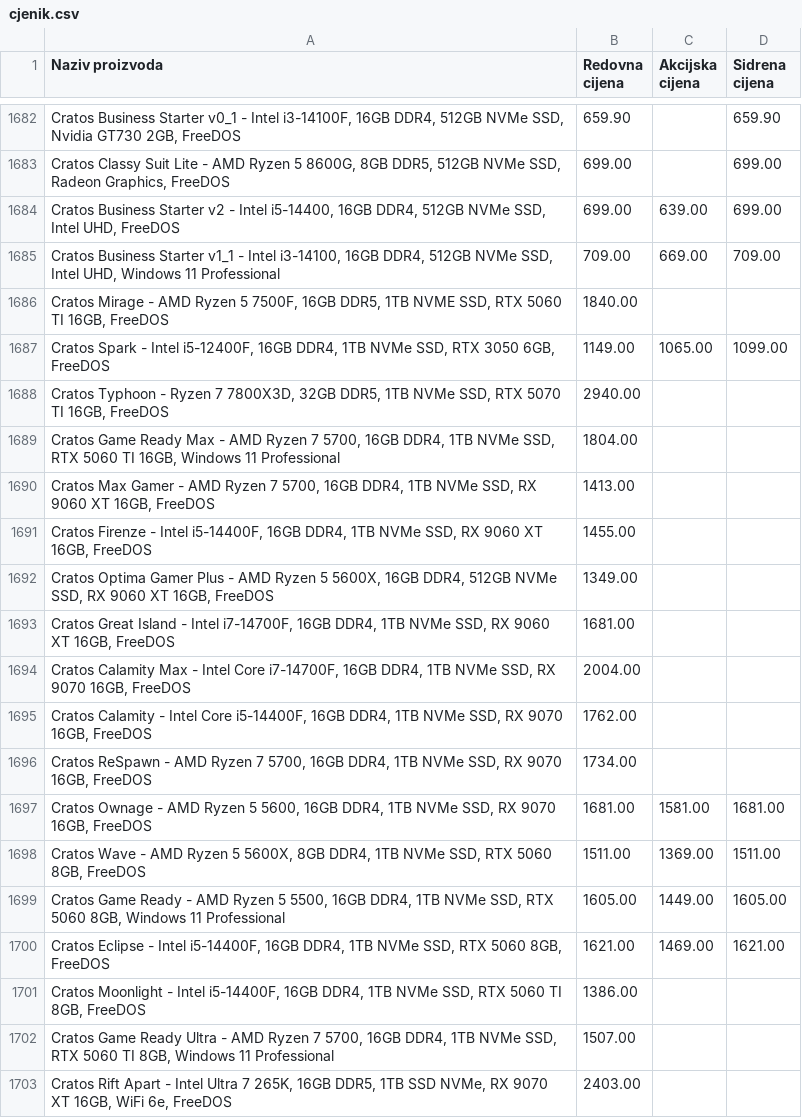
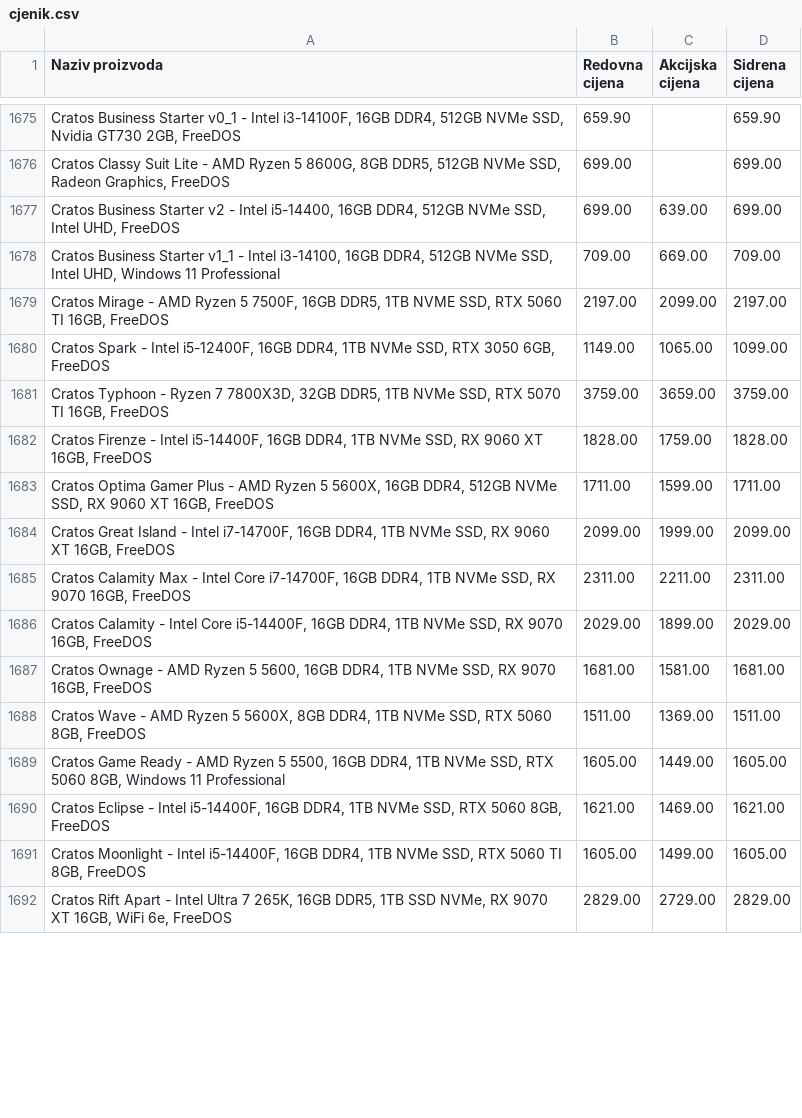
Before and after one commit to sobrtzausluge/bongo-javni-cjenik, a CSV file: cjenik.csv, drawn as a sheet; only a part is shown, gaps mark what is left out; the diff covers the shown part only.

```diff
--- a/cjenik.csv
+++ b/cjenik.csv
@@ -1685,13 +1678,10 @@ Cratos Business Starter v2 - Intel i5-14400, 16GB DDR4, 512GB NVMe SSD, Intel UH
 Cratos Business Starter v1_1 - Intel i3-14100, 16GB DDR4, 512GB NVMe SSD, Intel UHD, Windows 11 Professional;709.00;669.00;709.00
-Cratos Mirage - AMD Ryzen 5 7500F, 16GB DDR5, 1TB NVME SSD, RTX 5060 TI 16GB, FreeDOS;1840.00;;
+Cratos Mirage - AMD Ryzen 5 7500F, 16GB DDR5, 1TB NVME SSD, RTX 5060 TI 16GB, FreeDOS;2197.00;2099.00;2197.00
 Cratos Spark - Intel i5-12400F, 16GB DDR4, 1TB NVMe SSD, RTX 3050 6GB, FreeDOS;1149.00;1065.00;1099.00
-Cratos Typhoon - Ryzen 7 7800X3D, 32GB DDR5, 1TB NVMe SSD, RTX 5070 TI 16GB, FreeDOS;2940.00;;
-Cratos Game Ready Max - AMD Ryzen 7 5700, 16GB DDR4, 1TB NVMe SSD, RTX 5060 TI 16GB, Windows 11 Professional;1804.00;;
-Cratos Max Gamer - AMD Ryzen 7 5700, 16GB DDR4, 1TB NVMe SSD, RX 9060 XT 16GB, FreeDOS;1413.00;;
-Cratos Firenze - Intel i5-14400F, 16GB DDR4, 1TB NVMe SSD, RX 9060 XT 16GB, FreeDOS;1455.00;;
-Cratos Optima Gamer Plus - AMD Ryzen 5 5600X, 16GB DDR4, 512GB NVMe SSD, RX 9060 XT 16GB, FreeDOS;1349.00;;
-Cratos Great Island - Intel i7-14700F, 16GB DDR4, 1TB NVMe SSD, RX 9060 XT 16GB, FreeDOS;1681.00;;
-Cratos Calamity Max - Intel Core i7-14700F, 16GB DDR4, 1TB NVMe SSD, RX 9070 16GB, FreeDOS;2004.00;;
-Cratos Calamity - Intel Core i5-14400F, 16GB DDR4, 1TB NVMe SSD, RX 9070 16GB, FreeDOS;1762.00;;
-Cratos ReSpawn - AMD Ryzen 7 5700, 16GB DDR4, 1TB NVMe SSD, RX 9070 16GB, FreeDOS;1734.00;;
+Cratos Typhoon - Ryzen 7 7800X3D, 32GB DDR5, 1TB NVMe SSD, RTX 5070 TI 16GB, FreeDOS;3759.00;3659.00;3759.00
+Cratos Firenze - Intel i5-14400F, 16GB DDR4, 1TB NVMe SSD, RX 9060 XT 16GB, FreeDOS;1828.00;1759.00;1828.00
+Cratos Optima Gamer Plus - AMD Ryzen 5 5600X, 16GB DDR4, 512GB NVMe SSD, RX 9060 XT 16GB, FreeDOS;1711.00;1599.00;1711.00
+Cratos Great Island - Intel i7-14700F, 16GB DDR4, 1TB NVMe SSD, RX 9060 XT 16GB, FreeDOS;2099.00;1999.00;2099.00
+Cratos Calamity Max - Intel Core i7-14700F, 16GB DDR4, 1TB NVMe SSD, RX 9070 16GB, FreeDOS;2311.00;2211.00;2311.00
+Cratos Calamity - Intel Core i5-14400F, 16GB DDR4, 1TB NVMe SSD, RX 9070 16GB, FreeDOS;2029.00;1899.00;2029.00
 Cratos Ownage - AMD Ryzen 5 5600, 16GB DDR4, 1TB NVMe SSD, RX 9070 16GB, FreeDOS;1681.00;1581.00;1681.00
@@ -1700,4 +1690,3 @@ Cratos Game Ready - AMD Ryzen 5 5500, 16GB DDR4, 1TB NVMe SSD, RTX 5060 8GB, Win
 Cratos Eclipse - Intel i5-14400F, 16GB DDR4, 1TB NVMe SSD, RTX 5060 8GB, FreeDOS;1621.00;1469.00;1621.00
-Cratos Moonlight - Intel i5-14400F, 16GB DDR4, 1TB NVMe SSD, RTX 5060 TI 8GB, FreeDOS;1386.00;;
-Cratos Game Ready Ultra - AMD Ryzen 7 5700, 16GB DDR4, 1TB NVMe SSD, RTX 5060 TI 8GB, Windows 11 Professional;1507.00;;
-Cratos Rift Apart - Intel Ultra 7 265K, 16GB DDR5, 1TB SSD NVMe, RX 9070 XT 16GB, WiFi 6e, FreeDOS;2403.00;;
+Cratos Moonlight - Intel i5-14400F, 16GB DDR4, 1TB NVMe SSD, RTX 5060 TI 8GB, FreeDOS;1605.00;1499.00;1605.00
+Cratos Rift Apart - Intel Ultra 7 265K, 16GB DDR5, 1TB SSD NVMe, RX 9070 XT 16GB, WiFi 6e, FreeDOS;2829.00;2729.00;2829.00
```
Also changed, not shown: 10 removed rows and 10 edited cells elsewhere in this file, 2 other files.
